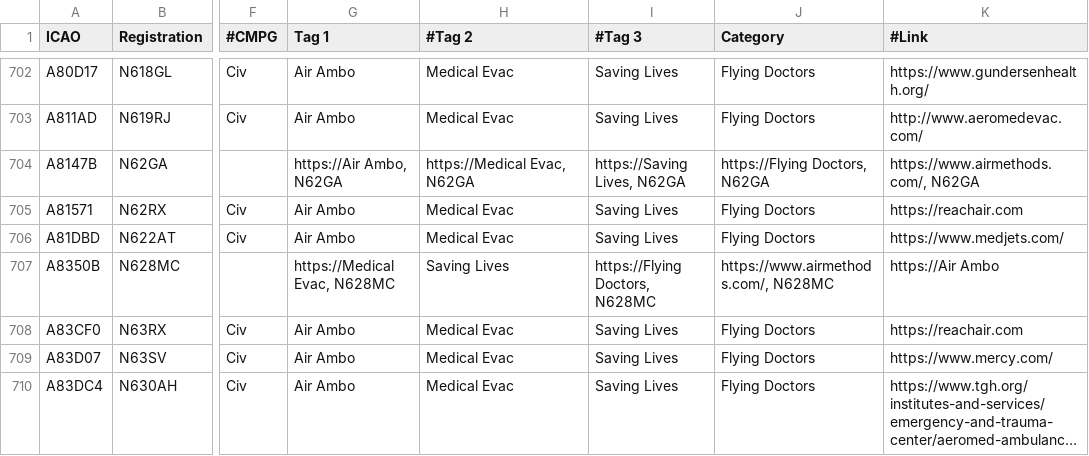
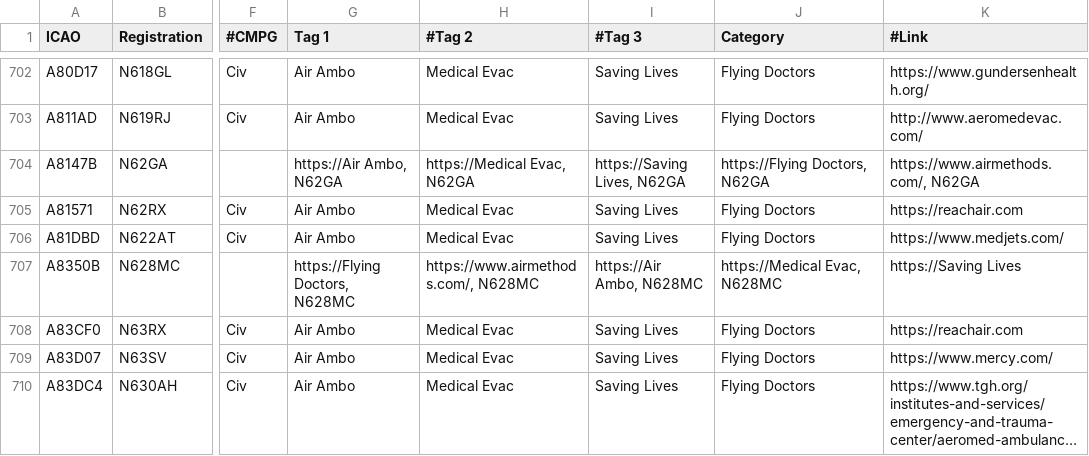
Before and after one commit to djrexishere91/df-adsb-lists, a CSV file: plane-alert-flyingdocs.csv, drawn as a sheet; only a part is shown, gaps mark what is left out; long unchanged cells end in …; the diff names each change by its address in the sheet, - before the commit and + after, or states it on an @@ line.

Commit message:
Upsert A8350B -> flyingdocs

```diff
--- a/plane-alert-flyingdocs.csv
+++ b/plane-alert-flyingdocs.csv
-G707 (Tag 1): https://Medical Evac, N628MC
+G707 (Tag 1): https://Flying Doctors, N628MC
-H707 (#Tag 2): Saving Lives
+H707 (#Tag 2): https://www.airmethods.com/, N628MC
-I707 (#Tag 3): https://Flying Doctors, N628MC
+I707 (#Tag 3): https://Air Ambo, N628MC
-J707 (Category): https://www.airmethods.com/, N628MC
+J707 (Category): https://Medical Evac, N628MC
-K707 (#Link): https://Air Ambo
+K707 (#Link): https://Saving Lives
```
